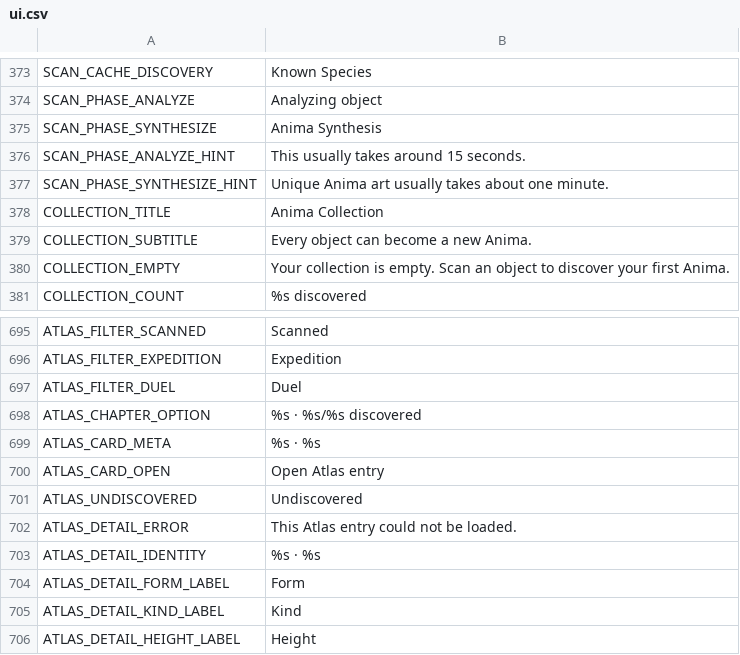
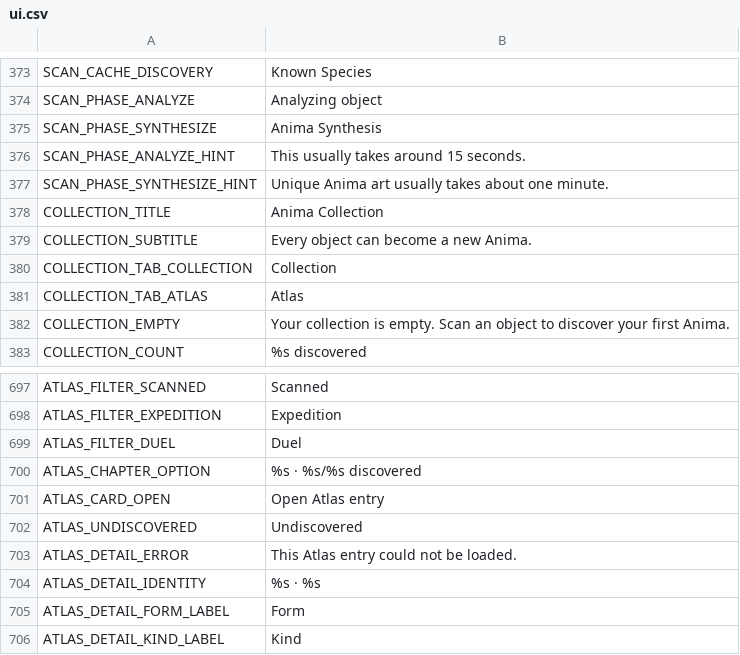
Before and after one commit to ryansetia1/Scanima, a CSV file: game/locales/ui.csv, drawn as a sheet; only a part is shown, gaps mark what is left out; the shorter side is filled out with more unchanged rows; removed rows and columns are numbered as before the commit, all else as after; the diff names each change by its address in the sheet, - before the commit and + after, or states it on an @@ line.

```diff
--- a/game/locales/ui.csv
+++ b/game/locales/ui.csv
+row 380: COLLECTION_TAB_COLLECTION | Collection
+row 381: COLLECTION_TAB_ATLAS | Atlas
-row 699: ATLAS_CARD_META | %s · %s
```
Also changed, not shown: 15 other files.
